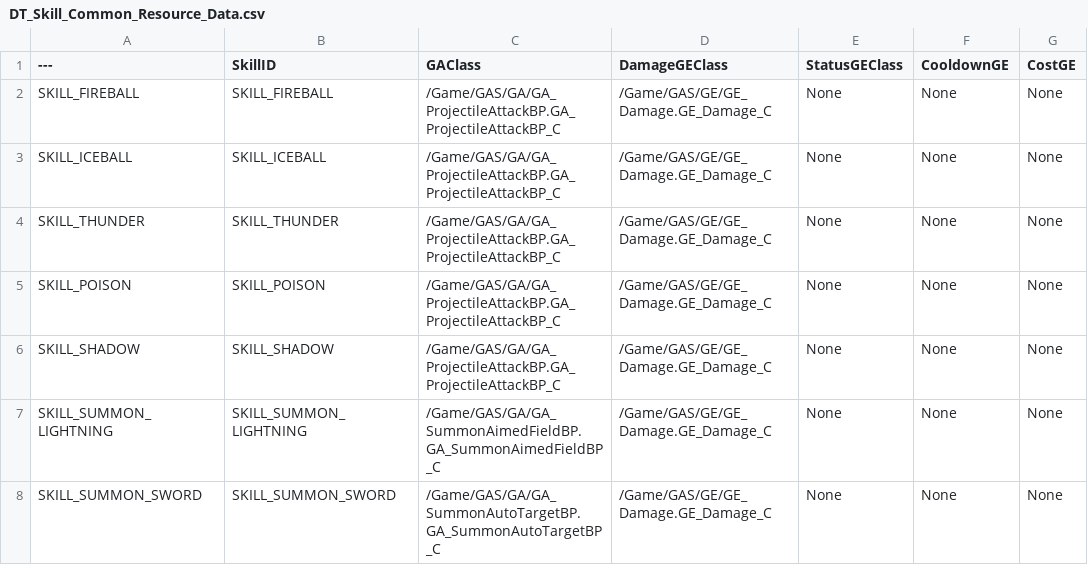
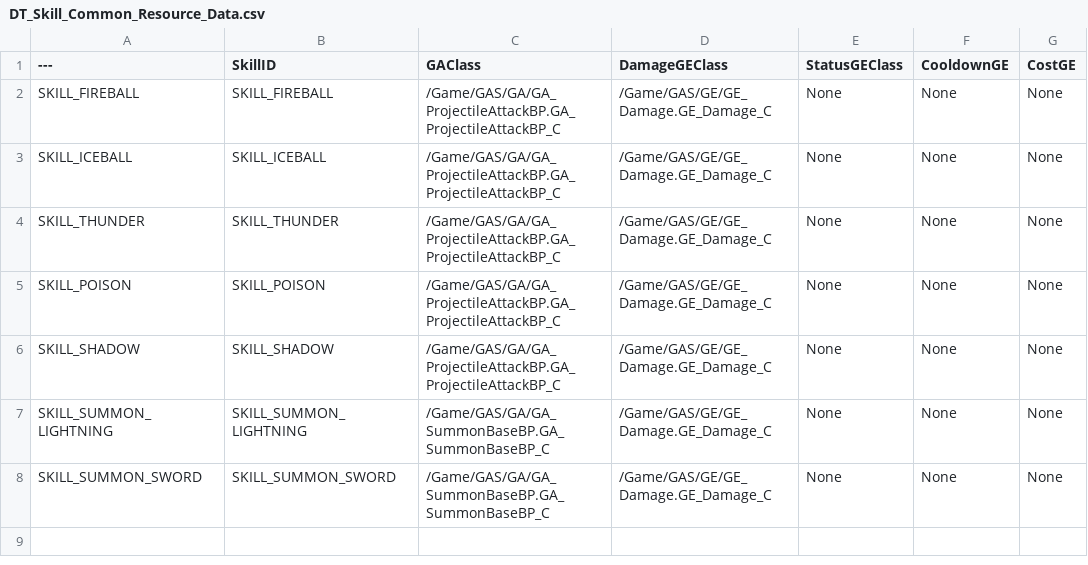
Before and after one commit to Christopher-Emunah-Kim/RoastStaffGAS, a CSV file: ExternalSource/DT_Skill_Common_Resource_Data.csv, drawn as a sheet; only a part is shown; the diff names each change by its address in the sheet, - before the commit and + after, or states it on an @@ line.

```diff
--- a/ExternalSource/DT_Skill_Common_Resource_Data.csv
+++ b/ExternalSource/DT_Skill_Common_Resource_Data.csv
-C7 (GAClass): /Game/GAS/GA/GA_SummonAimedFieldBP.GA_SummonAimedFieldBP_C
+C7 (GAClass): /Game/GAS/GA/GA_SummonBaseBP.GA_SummonBaseBP_C
-C8 (GAClass): /Game/GAS/GA/GA_SummonAutoTargetBP.GA_SummonAutoTargetBP_C
+C8 (GAClass): /Game/GAS/GA/GA_SummonBaseBP.GA_SummonBaseBP_C
```
Also changed, not shown: 14 other files.
